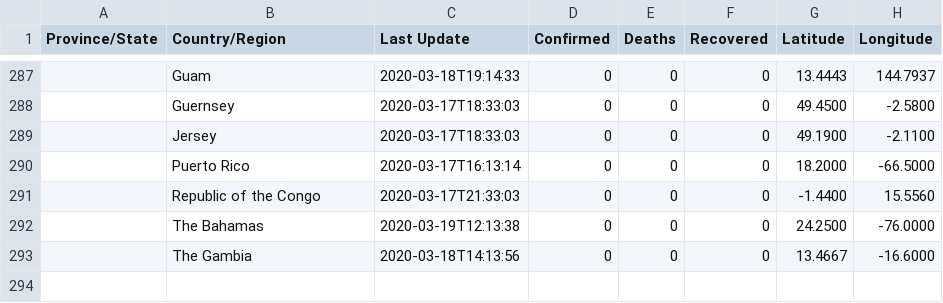
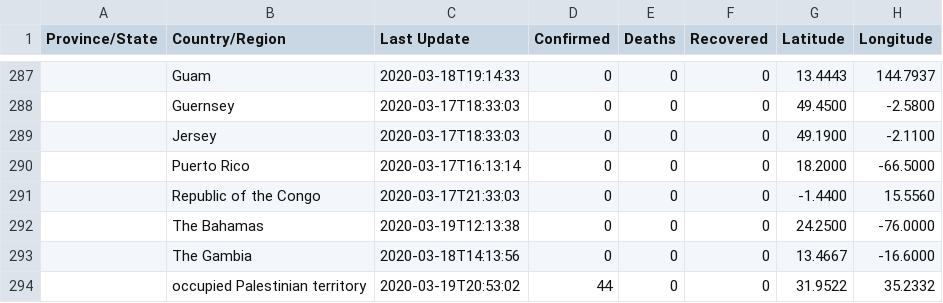
Before and after one commit to VTSTech/VTSTech-COVID19.py, a CSV file: csse_covid_19_data/csse_covid_19_daily_reports/03-19-2020.csv, drawn as a sheet; only a part is shown, gaps mark what is left out; the diff names each change by its address in the sheet, - before the commit and + after, or states it on an @@ line.

```diff
--- a/csse_covid_19_data/csse_covid_19_daily_reports/03-19-2020.csv
+++ b/csse_covid_19_data/csse_covid_19_daily_reports/03-19-2020.csv
+row 294:  | occupied Palestinian territory | 2020-03-19T20:53:02 | 44 | 0 | 0 | 31.9522 | 35.2332
```
Also changed, not shown: csse_covid_19_data/csse_covid_19_daily_reports/03-18-2020.csv, csse_covid_19_data/csse_covid_19_daily_reports/03-20-2020.csv, 11 other files.
